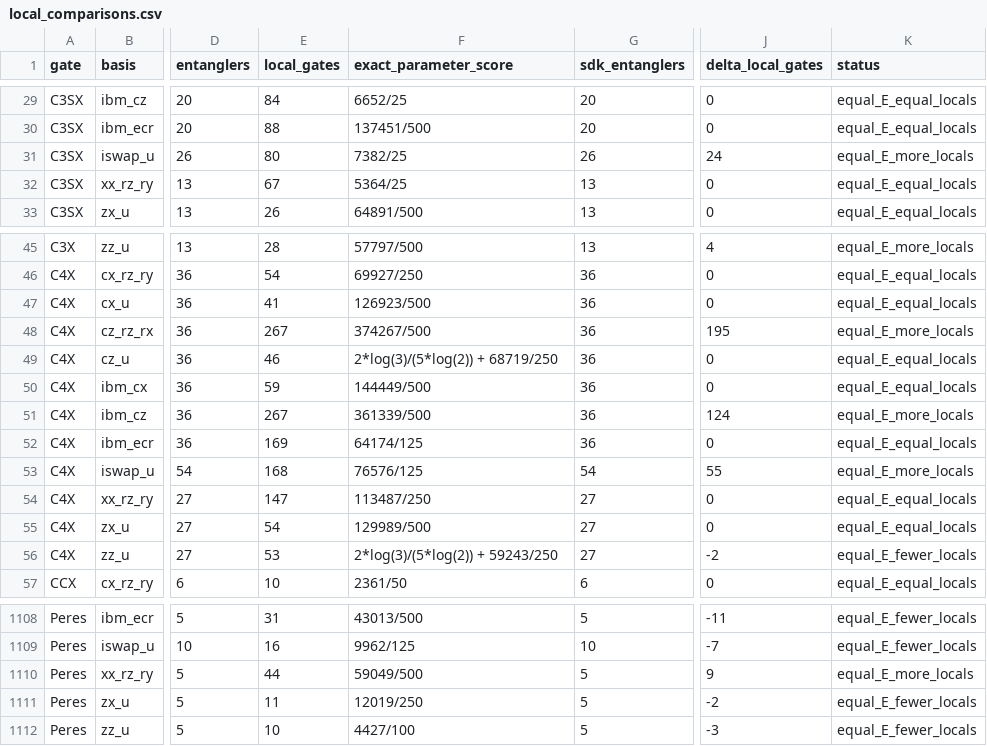
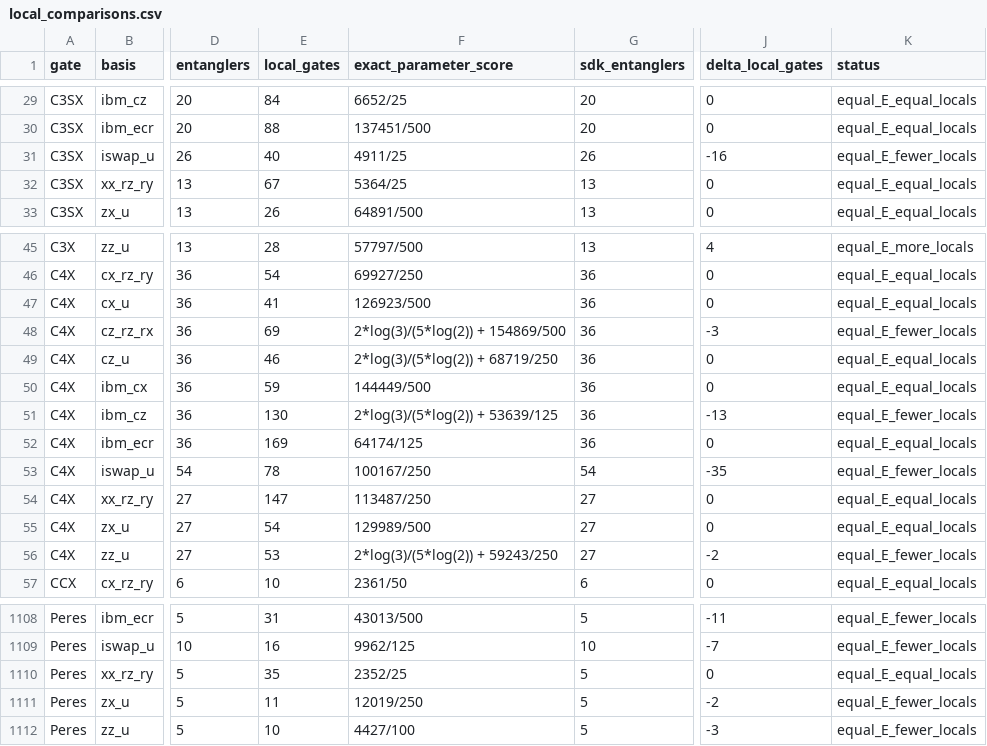
Before and after one commit to rakytap/sequential-quantum-gate-decomposer, a CSV file: docs/symbolic_notable_results/local_comparisons.csv, drawn as a sheet; only a part is shown, gaps mark what is left out; the diff names each change by its address in the sheet, - before the commit and + after, or states it on an @@ line.

```diff
--- a/docs/symbolic_notable_results/local_comparisons.csv
+++ b/docs/symbolic_notable_results/local_comparisons.csv
-E31 (local_gates): 80
+E31 (local_gates): 40
-F31 (exact_parameter_score): 7382/25
+F31 (exact_parameter_score): 4911/25
-J31 (delta_local_gates): 24
+J31 (delta_local_gates): -16
-K31 (status): equal_E_more_locals
+K31 (status): equal_E_fewer_locals
-E48 (local_gates): 267
+E48 (local_gates): 69
-F48 (exact_parameter_score): 374267/500
+F48 (exact_parameter_score): 2*log(3)/(5*log(2)) + 154869/500
-J48 (delta_local_gates): 195
+J48 (delta_local_gates): -3
-K48 (status): equal_E_more_locals
+K48 (status): equal_E_fewer_locals
-E51 (local_gates): 267
+E51 (local_gates): 130
-F51 (exact_parameter_score): 361339/500
+F51 (exact_parameter_score): 2*log(3)/(5*log(2)) + 53639/125
-J51 (delta_local_gates): 124
+J51 (delta_local_gates): -13
-K51 (status): equal_E_more_locals
+K51 (status): equal_E_fewer_locals
-E53 (local_gates): 168
+E53 (local_gates): 78
-F53 (exact_parameter_score): 76576/125
+F53 (exact_parameter_score): 100167/250
-J53 (delta_local_gates): 55
+J53 (delta_local_gates): -35
-K53 (status): equal_E_more_locals
+K53 (status): equal_E_fewer_locals
-E1110 (local_gates): 44
+E1110 (local_gates): 35
-F1110 (exact_parameter_score): 59049/500
+F1110 (exact_parameter_score): 2352/25
-J1110 (delta_local_gates): 9
+J1110 (delta_local_gates): 0
-K1110 (status): equal_E_more_locals
+K1110 (status): equal_E_equal_locals
```
Also changed, not shown: docs/symbolic_atlas/known_optimization_gaps.csv, docs/symbolic_notable_results/local_optimization_gaps.csv, 34 other files.
